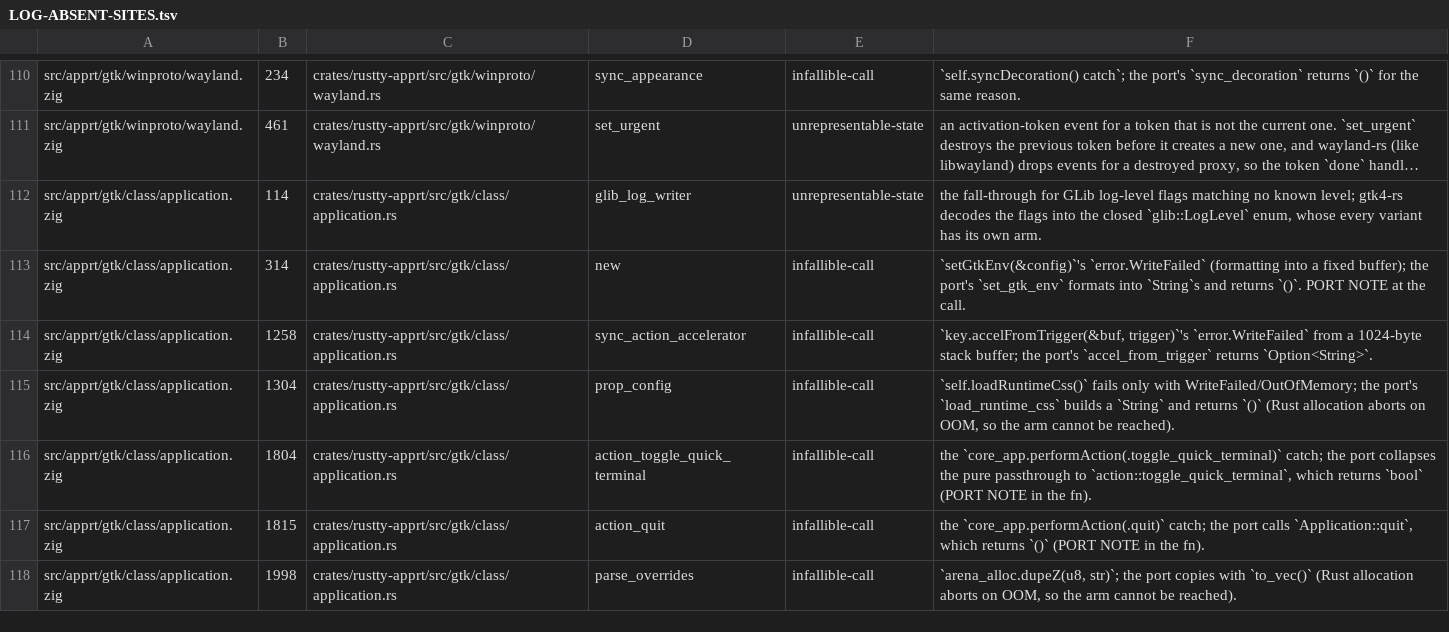
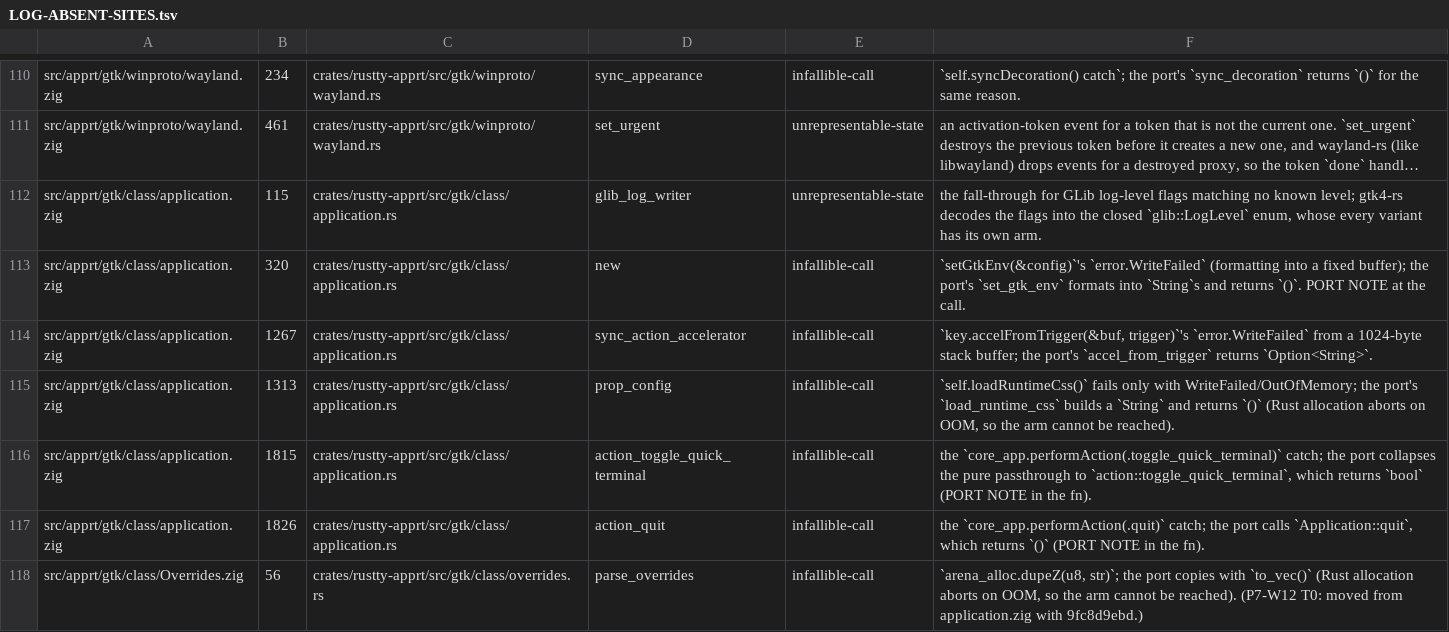
Before and after one commit to AirelyDev/rustty, a TSV file: .port/parity-closure/LOG-ABSENT-SITES.tsv, drawn as a sheet; only a part is shown, gaps mark what is left out; long unchanged cells end in …; the diff covers the shown part only; the diff names each change by its address in the sheet, - before the commit and + after, or states it on an @@ line.

```diff
--- a/.port/parity-closure/LOG-ABSENT-SITES.tsv
+++ b/.port/parity-closure/LOG-ABSENT-SITES.tsv
-B112: 114
+B112: 115
-B113: 314
+B113: 320
-B114: 1258
+B114: 1267
-B115: 1304
+B115: 1313
-B116: 1804
+B116: 1815
-B117: 1815
+B117: 1826
-A118: src/apprt/gtk/class/application.zig
+A118: src/apprt/gtk/class/Overrides.zig
-B118: 1998
+B118: 56
-C118: crates/rustty-apprt/src/gtk/class/application.rs
+C118: crates/rustty-apprt/src/gtk/class/overrides.rs
-F118: …be reached).
+F118: …be reached). (P7-W12 T0: moved from application.zig with 9fc8d9ebd.)
```
Also changed, not shown: 31 edited cells elsewhere in this file, .port/parity-closure/LOG-DEAD-SITES.tsv, .port/parity-closure/LOG-PORTMAP.tsv, 14 other files.
